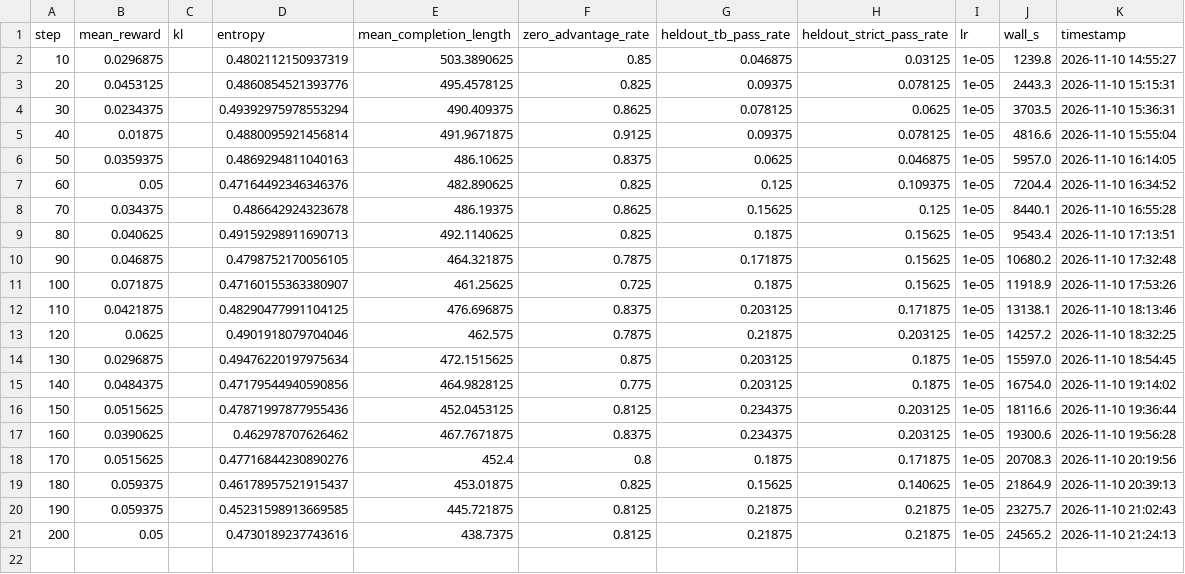
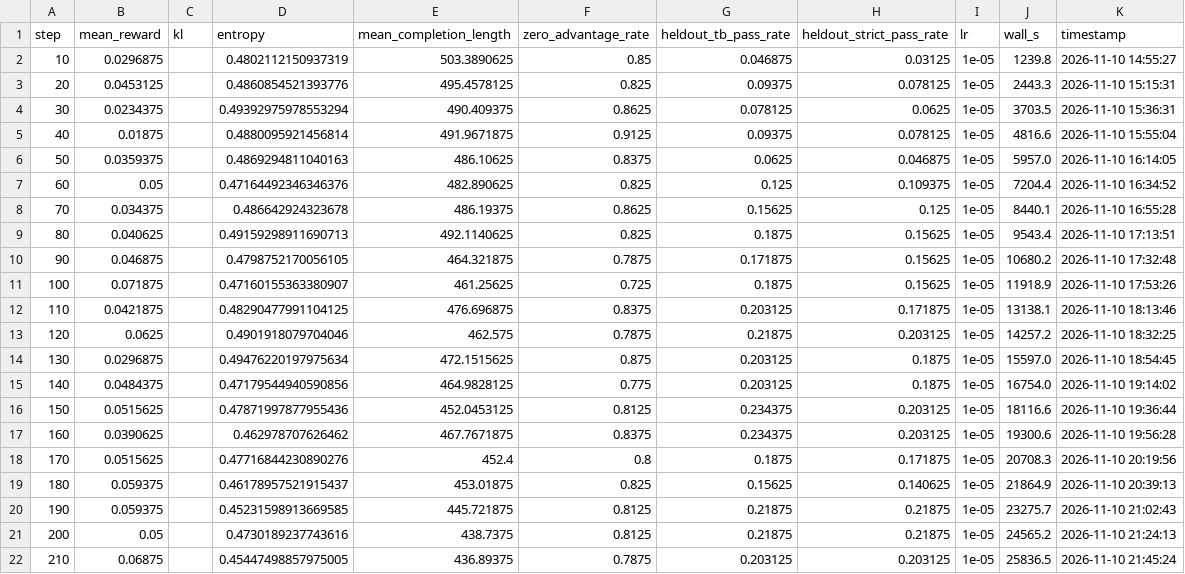
Before and after one commit to jishnuvenugopal/loupe, a CSV file: results/grpo/grpo_ext_S.csv, drawn as a sheet; the diff names each change by its address in the sheet, - before the commit and + after, or states it on an @@ line.

Commit message:
A20 grpo_ext_S: 10-step log #21 (adopted, CSV+plot)

```diff
--- a/results/grpo/grpo_ext_S.csv
+++ b/results/grpo/grpo_ext_S.csv
+row 22: 210 | 0.06875 |  | 0.45447498857975005 | 436.89375 | 0.7875 | 0.203125 | 0.203125 | 1e-05 | 25836.5 | 2026-11-10 21:45:24
```
Also changed, not shown: 2 other files.
